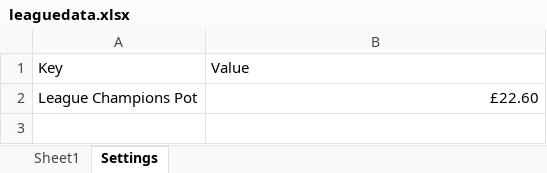
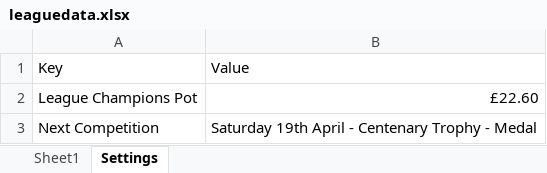
Before and after one commit to CMPtechnik/TheLeague, an Excel workbook: data/leaguedata.xlsx, sheet Settings, drawn as a sheet; values as stored, in another font and other column widths than the file's, no borders; the diff names each change by its address in the sheet, - before the commit and + after, or states it on an @@ line.

Commit message:
V5.6.x
Next Competition Added.

```diff
--- a/data/leaguedata.xlsx (sheet Settings)
+++ b/data/leaguedata.xlsx (sheet Settings)
+row 3: Next Competition | Saturday 19th April - Centenary Trophy - Medal
```
Also changed, not shown: 2 other files.
